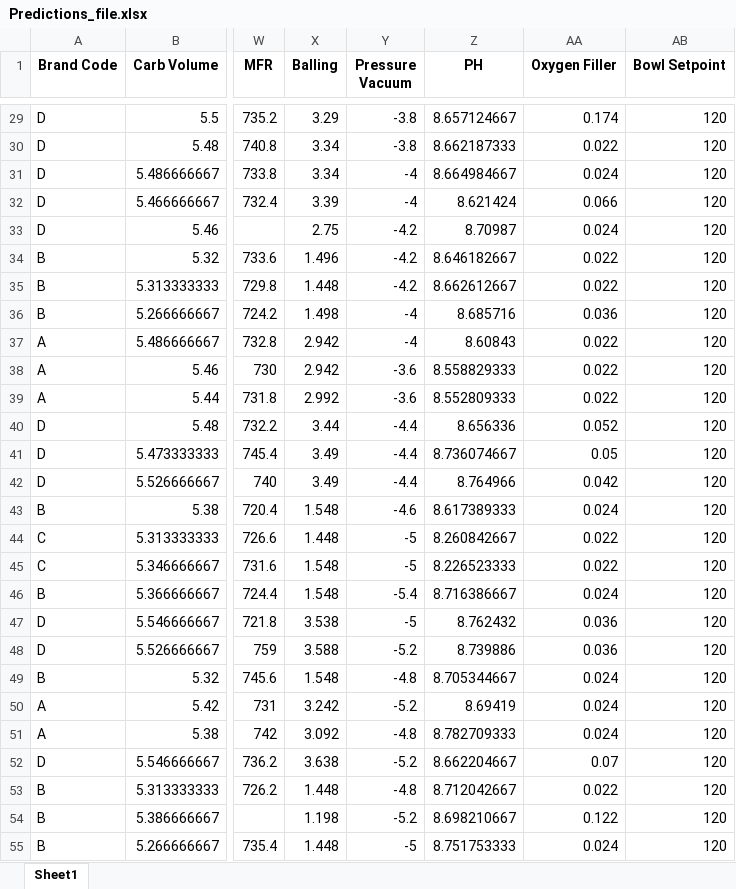
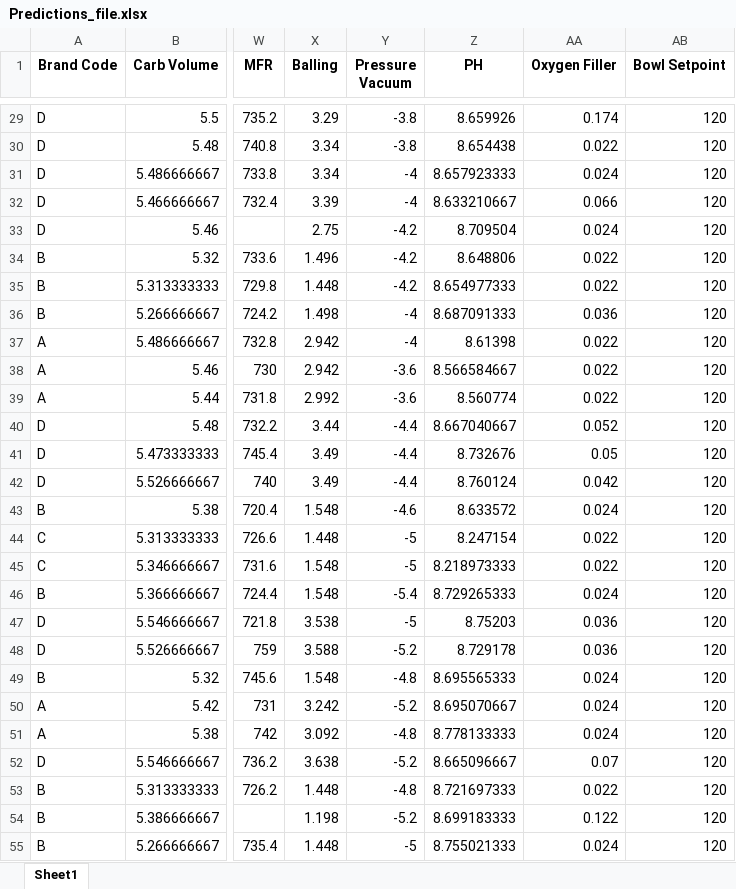
Before and after one commit to chesterpoon8/DATA624_FINAL_PROJ, an Excel workbook: Predictions_file.xlsx, sheet Sheet1, drawn as a sheet; only a part is shown, gaps mark what is left out; values as stored, in another font and other column widths than the file's, no borders; the diff covers the shown part only; the diff names each change by its address in the sheet, - before the commit and + after, or states it on an @@ line.

```diff
--- a/Predictions_file.xlsx (sheet Sheet1)
+++ b/Predictions_file.xlsx (sheet Sheet1)
-Z29 (PH): 8.657124667
+Z29 (PH): 8.659926
-Z30 (PH): 8.662187333
+Z30 (PH): 8.654438
-Z31 (PH): 8.664984667
+Z31 (PH): 8.657923333
-Z32 (PH): 8.621424
+Z32 (PH): 8.633210667
-Z33 (PH): 8.70987
+Z33 (PH): 8.709504
-Z34 (PH): 8.646182667
+Z34 (PH): 8.648806
-Z35 (PH): 8.662612667
+Z35 (PH): 8.654977333
-Z36 (PH): 8.685716
+Z36 (PH): 8.687091333
-Z37 (PH): 8.60843
+Z37 (PH): 8.61398
-Z38 (PH): 8.558829333
+Z38 (PH): 8.566584667
-Z39 (PH): 8.552809333
+Z39 (PH): 8.560774
-Z40 (PH): 8.656336
+Z40 (PH): 8.667040667
-Z41 (PH): 8.736074667
+Z41 (PH): 8.732676
-Z42 (PH): 8.764966
+Z42 (PH): 8.760124
-Z43 (PH): 8.617389333
+Z43 (PH): 8.633572
-Z44 (PH): 8.260842667
+Z44 (PH): 8.247154
-Z45 (PH): 8.226523333
+Z45 (PH): 8.218973333
-Z46 (PH): 8.716386667
+Z46 (PH): 8.729265333
-Z47 (PH): 8.762432
+Z47 (PH): 8.75203
-Z48 (PH): 8.739886
+Z48 (PH): 8.729178
-Z49 (PH): 8.705344667
+Z49 (PH): 8.695565333
-Z50 (PH): 8.69419
+Z50 (PH): 8.695070667
-Z51 (PH): 8.782709333
+Z51 (PH): 8.778133333
-Z52 (PH): 8.662204667
+Z52 (PH): 8.665096667
-Z53 (PH): 8.712042667
+Z53 (PH): 8.721697333
-Z54 (PH): 8.698210667
+Z54 (PH): 8.699183333
-Z55 (PH): 8.751753333
+Z55 (PH): 8.755021333
```
Also changed, not shown: 240 edited cells elsewhere in this sheet, 1 other file.
